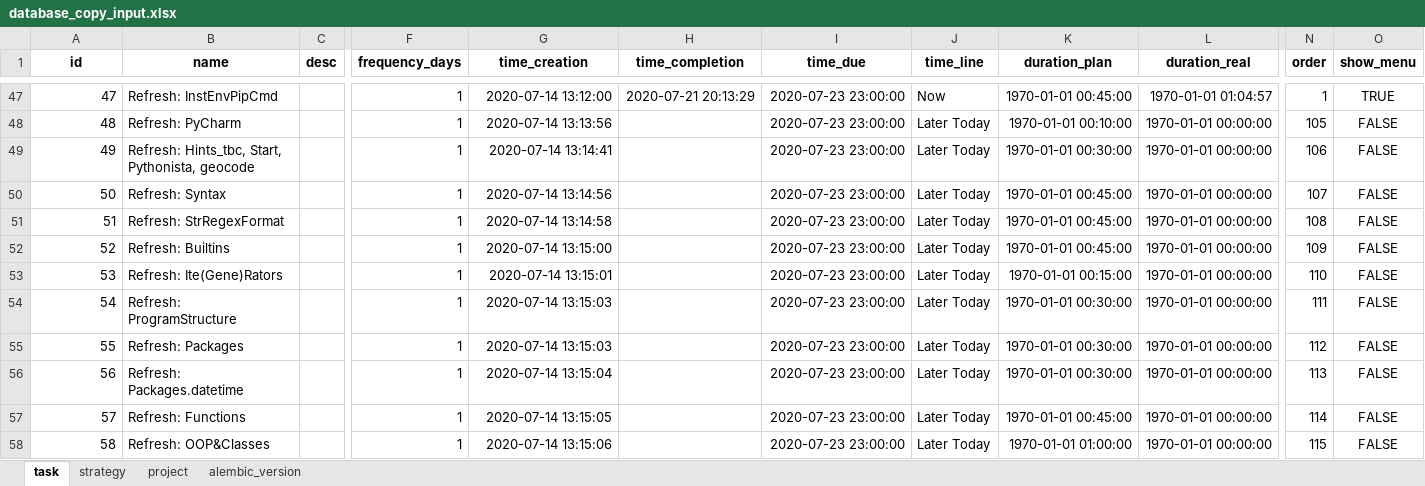
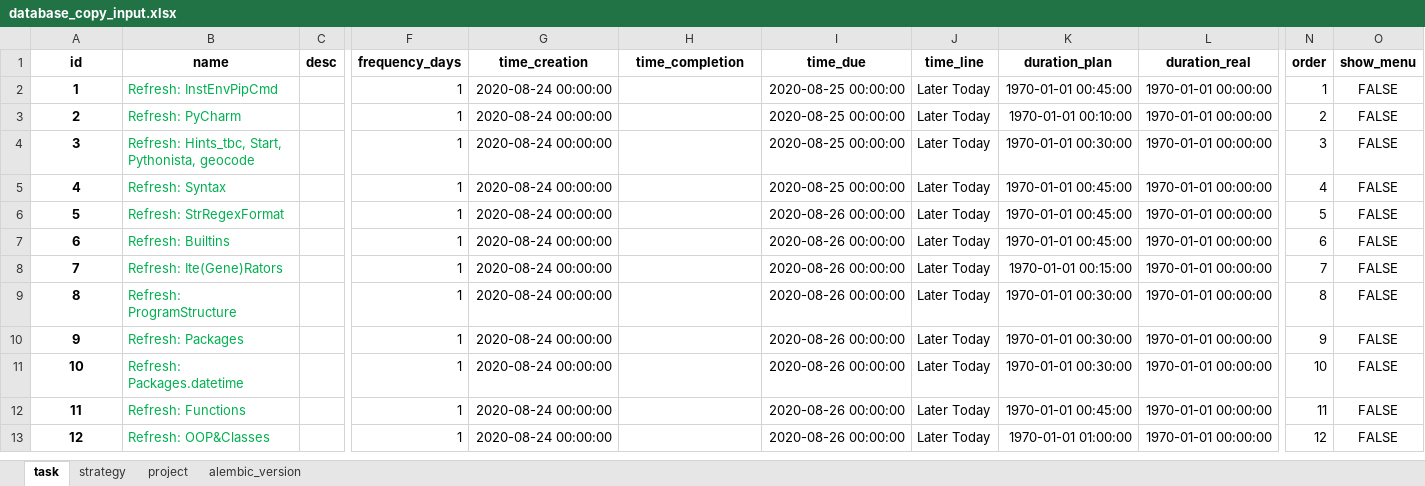
Before and after one commit to ArturBlachnio/ArturWebApp, an Excel workbook: pickles/database_copy_input.xlsx, sheet task, drawn as a sheet; only a part is shown, gaps mark what is left out; values as stored, in another font and other column widths than the file's, no borders; addresses are those after the commit; the diff covers the shown part only; the diff names each change by its address in the sheet, - before the commit and + after, or states it on an @@ line.

```diff
--- a/pickles/database_copy_input.xlsx (sheet task)
+++ b/pickles/database_copy_input.xlsx (sheet task)
@@ column A (id) renumbered between rows 2 and 40 @@
@@ A2:A13 bold: off → on, alignment: right → center @@
-B2:B13 text colour: black
+B2:B13 text colour: #00B050
-G2 (time_creation): 2020-07-14 13:12:00
+G2 (time_creation): 2020-08-24 00:00:00
-H2 (time_completion): 2020-07-21 20:13:29
+H2 (time_completion): (empty)
-I2:I5 (time_due): 2020-07-23 23:00:00
+I2:I5 (time_due): 2020-08-25 00:00:00
-J2 (time_line): Now
+J2 (time_line): Later Today
-L2 (duration_real): 1970-01-01 01:04:57
+L2 (duration_real): 1970-01-01 00:00:00
-O2 (show_menu): TRUE
+O2 (show_menu): FALSE
-G3 (time_creation): 2020-07-14 13:13:56
+G3 (time_creation): 2020-08-24 00:00:00
-N3 (order): 105
+N3 (order): 2
-G4 (time_creation): 2020-07-14 13:14:41
+G4 (time_creation): 2020-08-24 00:00:00
-N4 (order): 106
+N4 (order): 3
-G5 (time_creation): 2020-07-14 13:14:56
+G5 (time_creation): 2020-08-24 00:00:00
-N5 (order): 107
+N5 (order): 4
-G6 (time_creation): 2020-07-14 13:14:58
+G6 (time_creation): 2020-08-24 00:00:00
-I6:I13 (time_due): 2020-07-23 23:00:00
+I6:I13 (time_due): 2020-08-26 00:00:00
-N6 (order): 108
+N6 (order): 5
-G7 (time_creation): 2020-07-14 13:15:00
+G7 (time_creation): 2020-08-24 00:00:00
-N7 (order): 109
+N7 (order): 6
-G8 (time_creation): 2020-07-14 13:15:01
+G8 (time_creation): 2020-08-24 00:00:00
-N8 (order): 110
+N8 (order): 7
-G9:G10 (time_creation): 2020-07-14 13:15:03
+G9:G10 (time_creation): 2020-08-24 00:00:00
-N9 (order): 111
+N9 (order): 8
-N10 (order): 112
+N10 (order): 9
-G11 (time_creation): 2020-07-14 13:15:04
+G11 (time_creation): 2020-08-24 00:00:00
-N11 (order): 113
+N11 (order): 10
-G12 (time_creation): 2020-07-14 13:15:05
+G12 (time_creation): 2020-08-24 00:00:00
-N12 (order): 114
+N12 (order): 11
-G13 (time_creation): 2020-07-14 13:15:06
+G13 (time_creation): 2020-08-24 00:00:00
-N13 (order): 115
+N13 (order): 12
```
Also changed, not shown: 28 added rows, 54 removed rows, 45 edited cells and cell formats elsewhere in this sheet, sheet project, sheet alembic_version, 4 other files.
